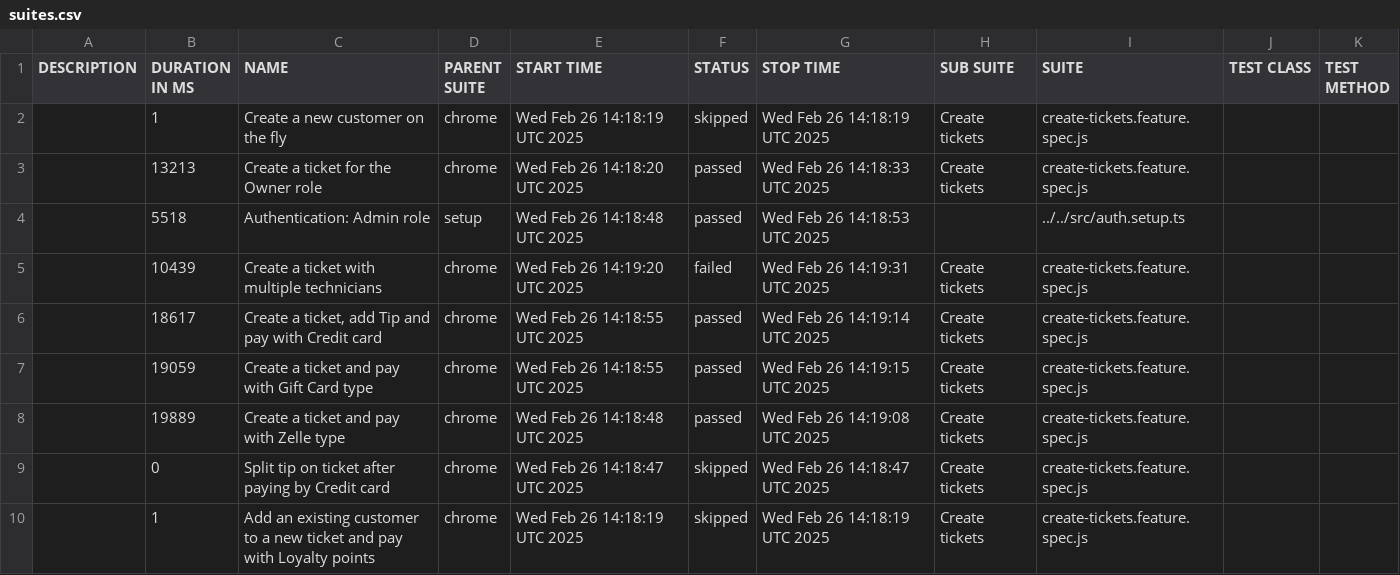
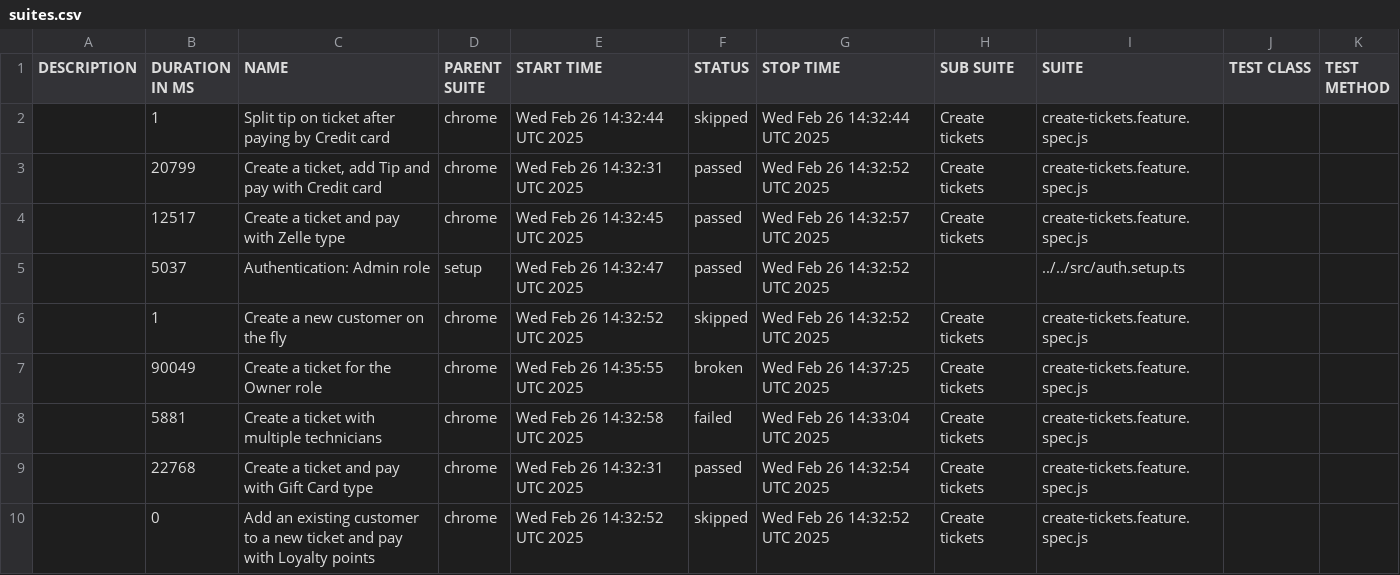
Before and after one commit to thuyen2908/report-pos-web, a CSV file: data/suites.csv, drawn as a sheet.

```diff
--- a/data/suites.csv
+++ b/data/suites.csv
@@ -1,10 +1,10 @@
 "DESCRIPTION","DURATION IN MS","NAME","PARENT SUITE","START TIME","STATUS","STOP TIME","SUB SUITE","SUITE","TEST CLASS","TEST METHOD"
-"","1","Create a new customer on the fly","chrome","Wed Feb 26 14:18:19 UTC 2025","skipped","Wed Feb 26 14:18:19 UTC 2025","Create tickets","create-tickets.feature.spec.js","",""
-"","13213","Create a ticket for the Owner role","chrome","Wed Feb 26 14:18:20 UTC 2025","passed","Wed Feb 26 14:18:33 UTC 2025","Create tickets","create-tickets.feature.spec.js","",""
-"","5518","Authentication: Admin role","setup","Wed Feb 26 14:18:48 UTC 2025","passed","Wed Feb 26 14:18:53 UTC 2025","","../../src/auth.setup.ts","",""
-"","10439","Create a ticket with multiple technicians","chrome","Wed Feb 26 14:19:20 UTC 2025","failed","Wed Feb 26 14:19:31 UTC 2025","Create tickets","create-tickets.feature.spec.js","",""
-"","18617","Create a ticket, add Tip and pay with Credit card","chrome","Wed Feb 26 14:18:55 UTC 2025","passed","Wed Feb 26 14:19:14 UTC 2025","Create tickets","create-tickets.feature.spec.js","",""
-"","19059","Create a ticket and pay with Gift Card type","chrome","Wed Feb 26 14:18:55 UTC 2025","passed","Wed Feb 26 14:19:15 UTC 2025","Create tickets","create-tickets.feature.spec.js","",""
-"","19889","Create a ticket and pay with Zelle type","chrome","Wed Feb 26 14:18:48 UTC 2025","passed","Wed Feb 26 14:19:08 UTC 2025","Create tickets","create-tickets.feature.spec.js","",""
-"","0","Split tip on ticket after paying by Credit card","chrome","Wed Feb 26 14:18:47 UTC 2025","skipped","Wed Feb 26 14:18:47 UTC 2025","Create tickets","create-tickets.feature.spec.js","",""
-"","1","Add an existing customer to a new ticket and pay with Loyalty points","chrome","Wed Feb 26 14:18:19 UTC 2025","skipped","Wed Feb 26 14:18:19 UTC 2025","Create tickets","create-tickets.feature.spec.js","",""
+"","1","Split tip on ticket after paying by Credit card","chrome","Wed Feb 26 14:32:44 UTC 2025","skipped","Wed Feb 26 14:32:44 UTC 2025","Create tickets","create-tickets.feature.spec.js","",""
+"","20799","Create a ticket, add Tip and pay with Credit card","chrome","Wed Feb 26 14:32:31 UTC 2025","passed","Wed Feb 26 14:32:52 UTC 2025","Create tickets","create-tickets.feature.spec.js","",""
+"","12517","Create a ticket and pay with Zelle type","chrome","Wed Feb 26 14:32:45 UTC 2025","passed","Wed Feb 26 14:32:57 UTC 2025","Create tickets","create-tickets.feature.spec.js","",""
+"","5037","Authentication: Admin role","setup","Wed Feb 26 14:32:47 UTC 2025","passed","Wed Feb 26 14:32:52 UTC 2025","","../../src/auth.setup.ts","",""
+"","1","Create a new customer on the fly","chrome","Wed Feb 26 14:32:52 UTC 2025","skipped","Wed Feb 26 14:32:52 UTC 2025","Create tickets","create-tickets.feature.spec.js","",""
+"","90049","Create a ticket for the Owner role","chrome","Wed Feb 26 14:35:55 UTC 2025","broken","Wed Feb 26 14:37:25 UTC 2025","Create tickets","create-tickets.feature.spec.js","",""
+"","5881","Create a ticket with multiple technicians","chrome","Wed Feb 26 14:32:58 UTC 2025","failed","Wed Feb 26 14:33:04 UTC 2025","Create tickets","create-tickets.feature.spec.js","",""
+"","22768","Create a ticket and pay with Gift Card type","chrome","Wed Feb 26 14:32:31 UTC 2025","passed","Wed Feb 26 14:32:54 UTC 2025","Create tickets","create-tickets.feature.spec.js","",""
+"","0","Add an existing customer to a new ticket and pay with Loyalty points","chrome","Wed Feb 26 14:32:52 UTC 2025","skipped","Wed Feb 26 14:32:52 UTC 2025","Create tickets","create-tickets.feature.spec.js","",""
```
Also changed, not shown: 56 other files.
